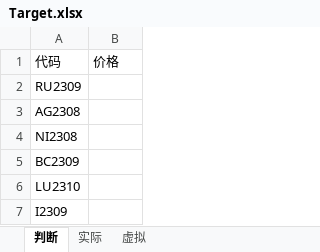
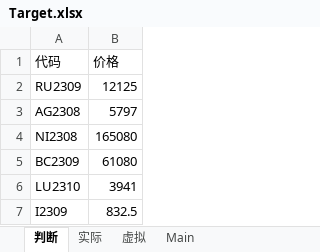
Before and after one commit to betterMax/small_tools, an Excel workbook: Resource/Target.xlsx, sheet 判断, drawn as a sheet; values as stored, in another font and other column widths than the file's, no borders; the diff names each change by its address in the sheet, - before the commit and + after, or states it on an @@ line.

Commit message:
combine the code in one sheet

```diff
--- a/Resource/Target.xlsx (sheet 判断)
+++ b/Resource/Target.xlsx (sheet 判断)
+sheet tab: Main
-B2 (价格): (empty)
+B2 (价格): 12125
-B3 (价格): (empty)
+B3 (价格): 5797
-B4 (价格): (empty)
+B4 (价格): 165080
-B5 (价格): (empty)
+B5 (价格): 61080
-B6 (价格): (empty)
+B6 (价格): 3941
-B7 (价格): (empty)
+B7 (价格): 832.5
```
Also changed, not shown: sheet 虚拟, sheet 实际, 2 other files.
